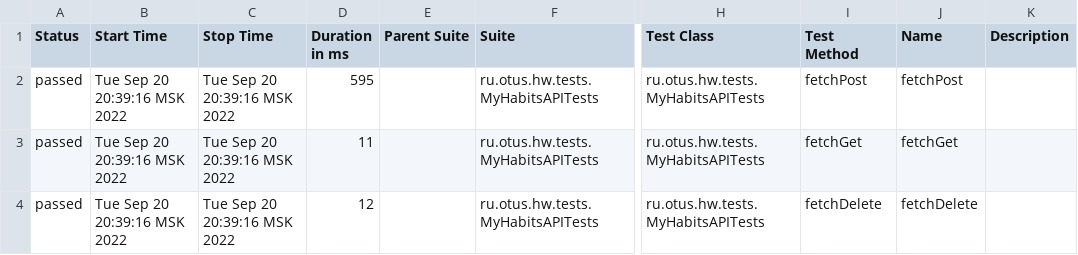
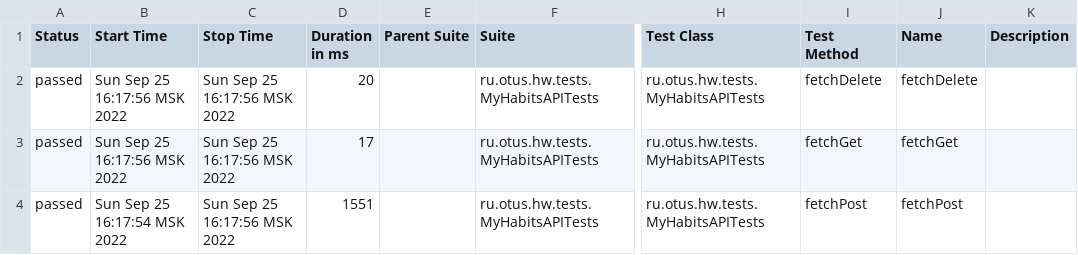
Before and after one commit to 1ole4g5/otus-qa-kotlin-hw, a CSV file: reports/allure-report/data/suites.csv, drawn as a sheet; only a part is shown, gaps mark what is left out; the diff names each change by its address in the sheet, - before the commit and + after, or states it on an @@ line.

Commit message:
Added api tests with mock in sql.

```diff
--- a/reports/allure-report/data/suites.csv
+++ b/reports/allure-report/data/suites.csv
-B2:B3 (Start Time): Tue Sep 20 20:39:16 MSK 2022
+B2:B3 (Start Time): Sun Sep 25 16:17:56 MSK 2022
-C2:C4 (Stop Time): Tue Sep 20 20:39:16 MSK 2022
+C2:C4 (Stop Time): Sun Sep 25 16:17:56 MSK 2022
-D2 (Duration in ms): 595
+D2 (Duration in ms): 20
-I2 (Test Method): fetchPost
+I2 (Test Method): fetchDelete
-J2 (Name): fetchPost
+J2 (Name): fetchDelete
-D3 (Duration in ms): 11
+D3 (Duration in ms): 17
-B4 (Start Time): Tue Sep 20 20:39:16 MSK 2022
+B4 (Start Time): Sun Sep 25 16:17:54 MSK 2022
-D4 (Duration in ms): 12
+D4 (Duration in ms): 1551
-I4 (Test Method): fetchDelete
+I4 (Test Method): fetchPost
-J4 (Name): fetchDelete
+J4 (Name): fetchPost
```
Also changed, not shown: reports/allure-report/data/behaviors.csv, 25 other files.
